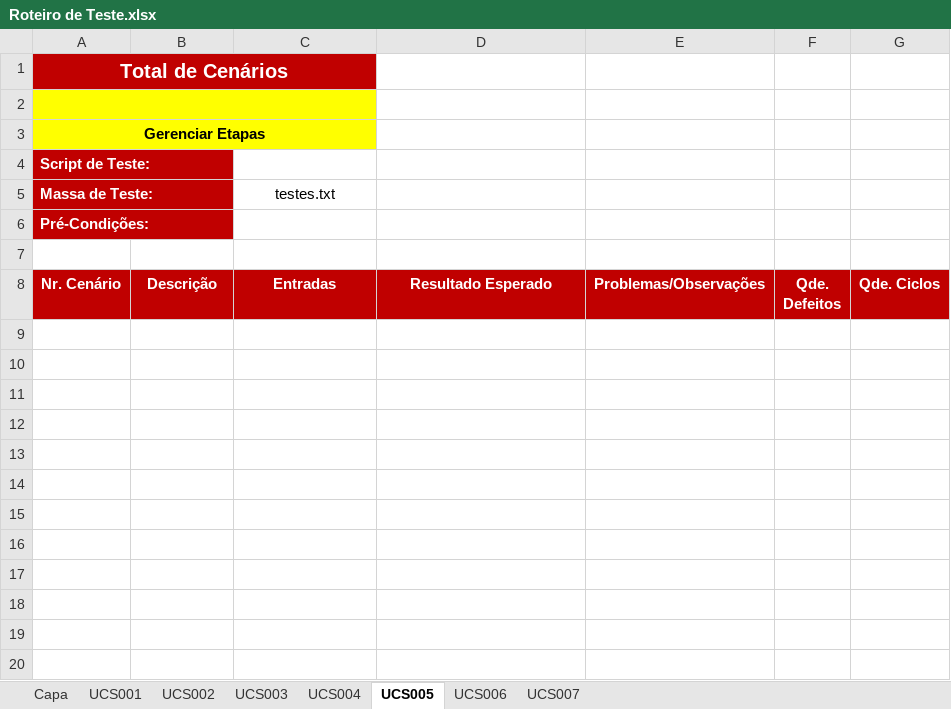
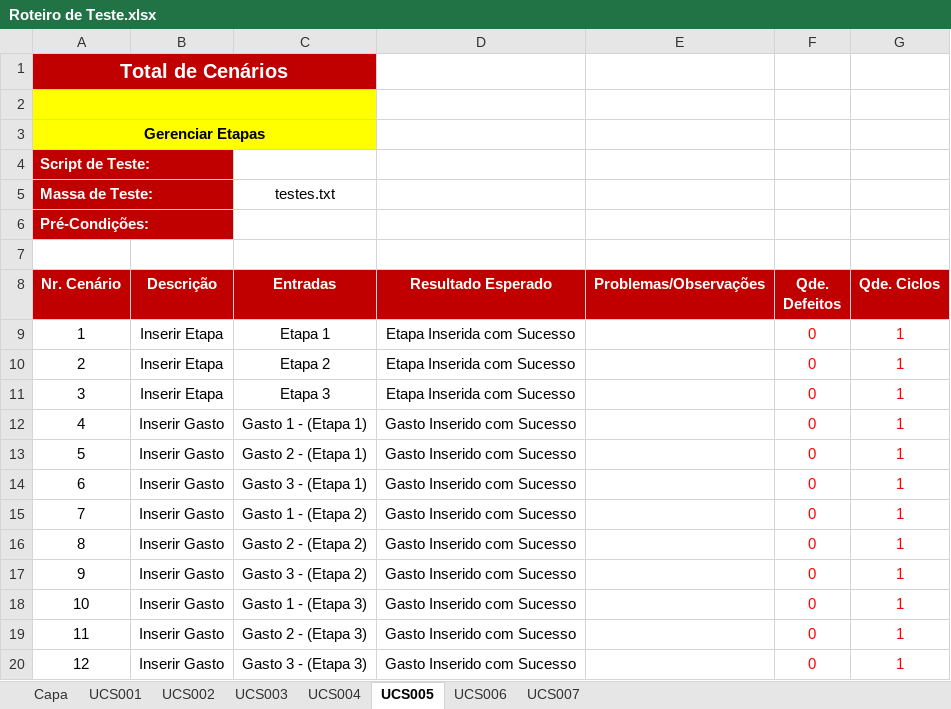
Before and after one commit to FelipeFlorentino/sgo, an Excel workbook: Desenvolvimento/4.Teste/Roteiro de Teste.xlsx, sheet UCS005, drawn as a sheet; values as stored, in another font and other column widths than the file's, no borders; the diff names each change by its address in the sheet, - before the commit and + after, or states it on an @@ line.

```diff
--- a/Desenvolvimento/4.Teste/Roteiro de Teste.xlsx (sheet UCS005)
+++ b/Desenvolvimento/4.Teste/Roteiro de Teste.xlsx (sheet UCS005)
+row 9: 1 | Inserir Etapa | Etapa 1 | Etapa Inserida com Sucesso |  | 0 | 1
+row 10: 2 | Inserir Etapa | Etapa 2 | Etapa Inserida com Sucesso |  | 0 | 1
+row 11: 3 | Inserir Etapa | Etapa 3 | Etapa Inserida com Sucesso |  | 0 | 1
+row 12: 4 | Inserir Gasto | Gasto 1 - (Etapa 1) | Gasto Inserido com Sucesso |  | 0 | 1
+row 13: 5 | Inserir Gasto | Gasto 2 - (Etapa 1) | Gasto Inserido com Sucesso |  | 0 | 1
+row 14: 6 | Inserir Gasto | Gasto 3 - (Etapa 1) | Gasto Inserido com Sucesso |  | 0 | 1
+row 15: 7 | Inserir Gasto | Gasto 1 - (Etapa 2) | Gasto Inserido com Sucesso |  | 0 | 1
+row 16: 8 | Inserir Gasto | Gasto 2 - (Etapa 2) | Gasto Inserido com Sucesso |  | 0 | 1
+row 17: 9 | Inserir Gasto | Gasto 3 - (Etapa 2) | Gasto Inserido com Sucesso |  | 0 | 1
+row 18: 10 | Inserir Gasto | Gasto 1 - (Etapa 3) | Gasto Inserido com Sucesso |  | 0 | 1
+row 19: 11 | Inserir Gasto | Gasto 2 - (Etapa 3) | Gasto Inserido com Sucesso |  | 0 | 1
+row 20: 12 | Inserir Gasto | Gasto 3 - (Etapa 3) | Gasto Inserido com Sucesso |  | 0 | 1
```
Also changed, not shown: sheet UCS004, sheet UCS006, sheet Capa, sheet UCS007, sheet UCS003, 38 other files.
